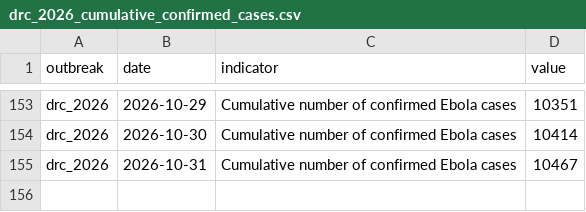
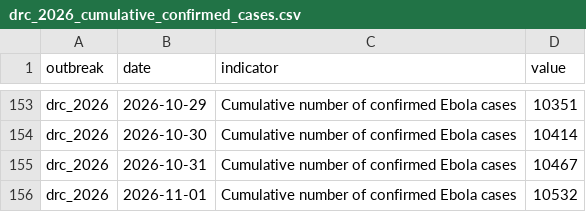
Before and after one commit to ONEcampaign/ebola-2026-outbreak, a CSV file: data/processed/drc_2026_cumulative_confirmed_cases.csv, drawn as a sheet; only a part is shown, gaps mark what is left out.

```diff
--- a/data/processed/drc_2026_cumulative_confirmed_cases.csv
+++ b/data/processed/drc_2026_cumulative_confirmed_cases.csv
@@ -155 +155,2 @@ drc_2026,2026-10-30,Cumulative number of confirmed Ebola cases,10414
 drc_2026,2026-10-31,Cumulative number of confirmed Ebola cases,10467
+drc_2026,2026-11-01,Cumulative number of confirmed Ebola cases,10532
```
Also changed, not shown: data/processed/drc_2026_indicators_by_date.csv, data/processed/drc_2026_sitrep_by_province.csv.
